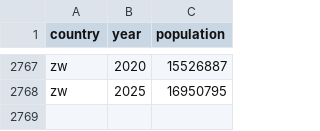
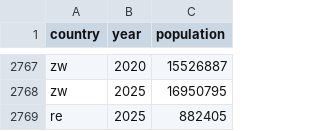
Before and after one commit to burningtree/cannabis-freedom-index, a CSV file: datasets/population.csv, drawn as a sheet; only a part is shown, gaps mark what is left out; the diff names each change by its address in the sheet, - before the commit and + after, or states it on an @@ line.

```diff
--- a/datasets/population.csv
+++ b/datasets/population.csv
+row 2769: re | 2025 | 882405
```
Also changed, not shown: datasets/unodc-cannabis-use.csv, 7 other files.
